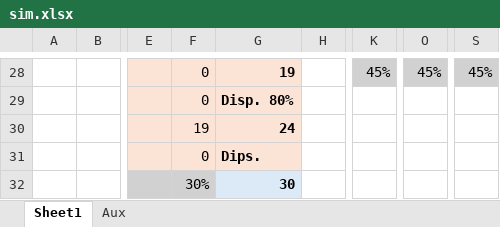
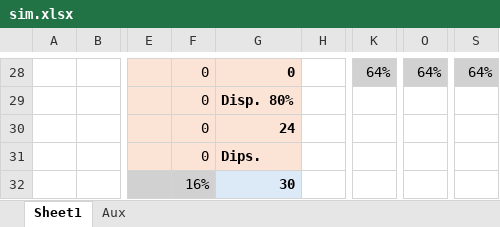
Before and after one commit to PauGarza/Simulacion-Red-Foraneos, an Excel workbook: sim.xlsx, sheet Sheet1, drawn as a sheet; only a part is shown, gaps mark what is left out; values as stored, in another font and other column widths than the file's, no borders; conditional formats not drawn; the diff covers the shown part only; the diff names each change by its address in the sheet, - before the commit and + after, or states it on an @@ line.

```diff
--- a/sim.xlsx (sheet Sheet1)
+++ b/sim.xlsx (sheet Sheet1)
-G28: 19
+G28: 0
-K28: 45%
+K28: 64%
-O28: 45%
+O28: 64%
-S28: 45%
+S28: 64%
-F30: 19
+F30: 0
-F32: 30%
+F32: 16%
```
Also changed, not shown: 1 added row, 1 removed row and 63 edited cells elsewhere in this sheet, 10 other files.
